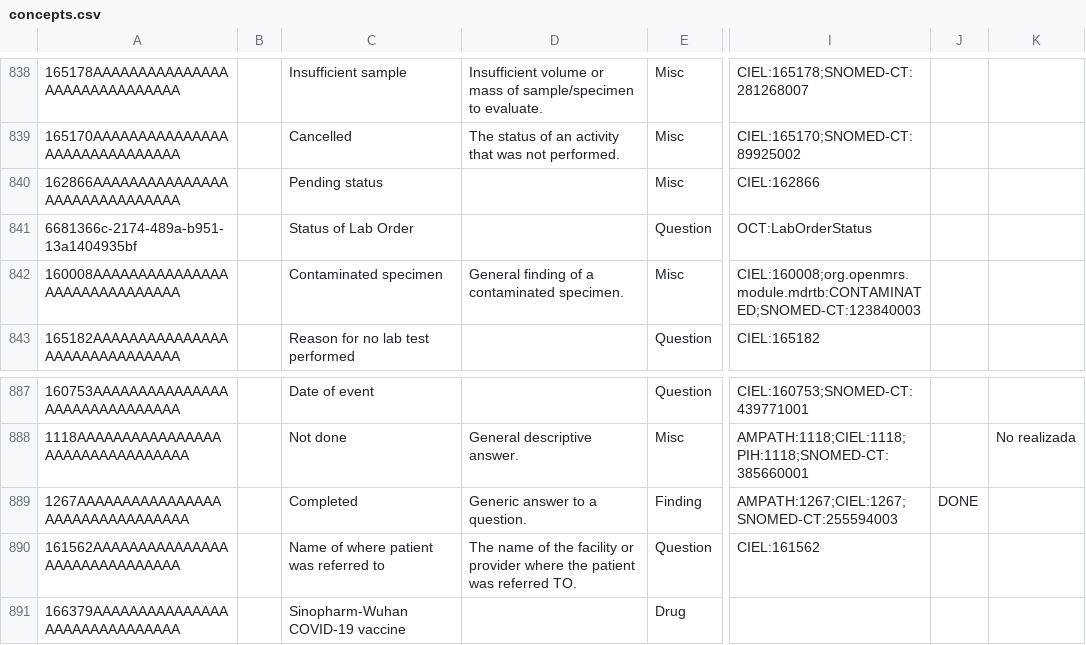
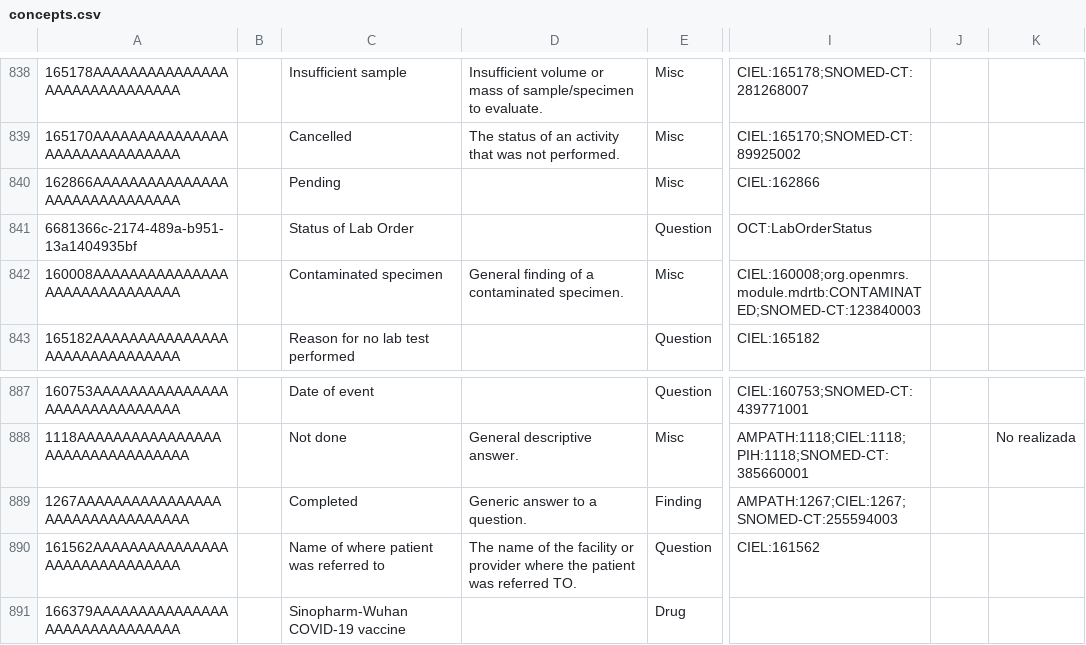
Before and after one commit to UCSF-IGHS/openmrs-distro-ohri, a CSV file: package/config/configuration/concepts/concepts.csv, drawn as a sheet; only a part is shown, gaps mark what is left out; the diff names each change by its address in the sheet, - before the commit and + after, or states it on an @@ line.

Commit message:
Remove 'DONE' and 'status' shortnames from covid statuses'

```diff
--- a/package/config/configuration/concepts/concepts.csv
+++ b/package/config/configuration/concepts/concepts.csv
-C840: Pending status
+C840: Pending
-J889: DONE
+J889: (empty)
```
